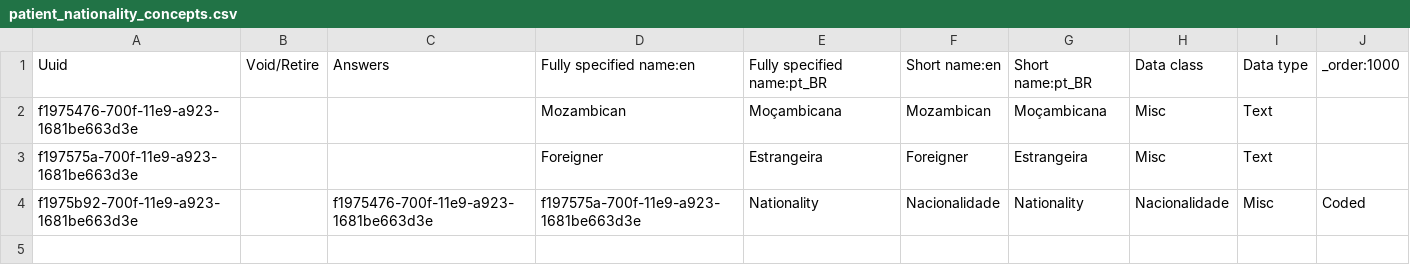
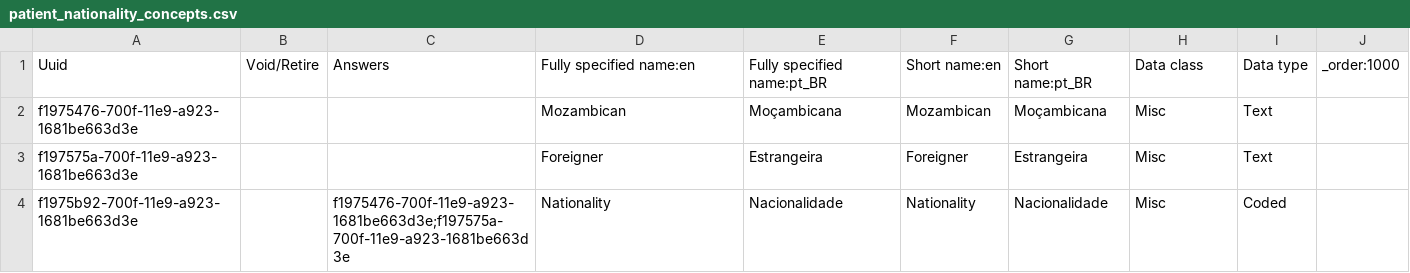
Before and after one commit to esaude/sesp-bahmni-metadata, a CSV file: configuration/concepts/patient_nationality_concepts.csv, drawn as a sheet.

Commit message:
Fixed concept answers list

```diff
--- a/configuration/concepts/patient_nationality_concepts.csv
+++ b/configuration/concepts/patient_nationality_concepts.csv
@@ -3,2 +3,2 @@ f1975476-700f-11e9-a923-1681be663d3e,,,Mozambican,Moçambicana,Mozambican,Moçam
 f197575a-700f-11e9-a923-1681be663d3e,,,Foreigner,Estrangeira,Foreigner,Estrangeira,Misc,Text,
-f1975b92-700f-11e9-a923-1681be663d3e,,f1975476-700f-11e9-a923-1681be663d3e,f197575a-700f-11e9-a923-1681be663d3e,Nationality,Nacionalidade,Nationality,Nacionalidade,Misc,Coded
+f1975b92-700f-11e9-a923-1681be663d3e,,f1975476-700f-11e9-a923-1681be663d3e;f197575a-700f-11e9-a923-1681be663d3e,Nationality,Nacionalidade,Nationality,Nacionalidade,Misc,Coded
```
